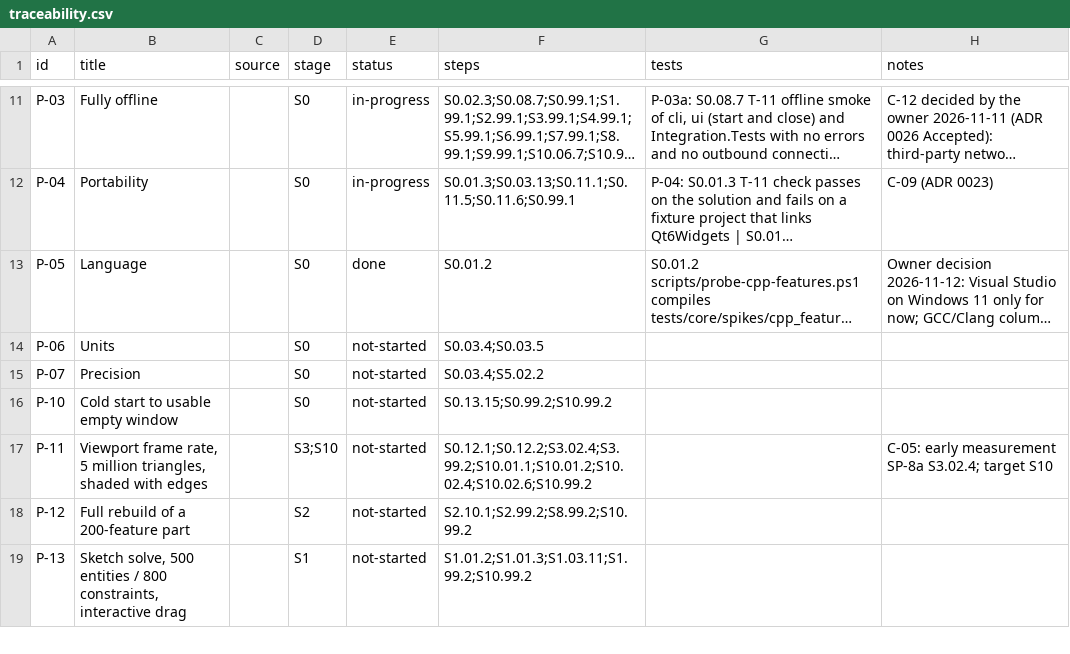
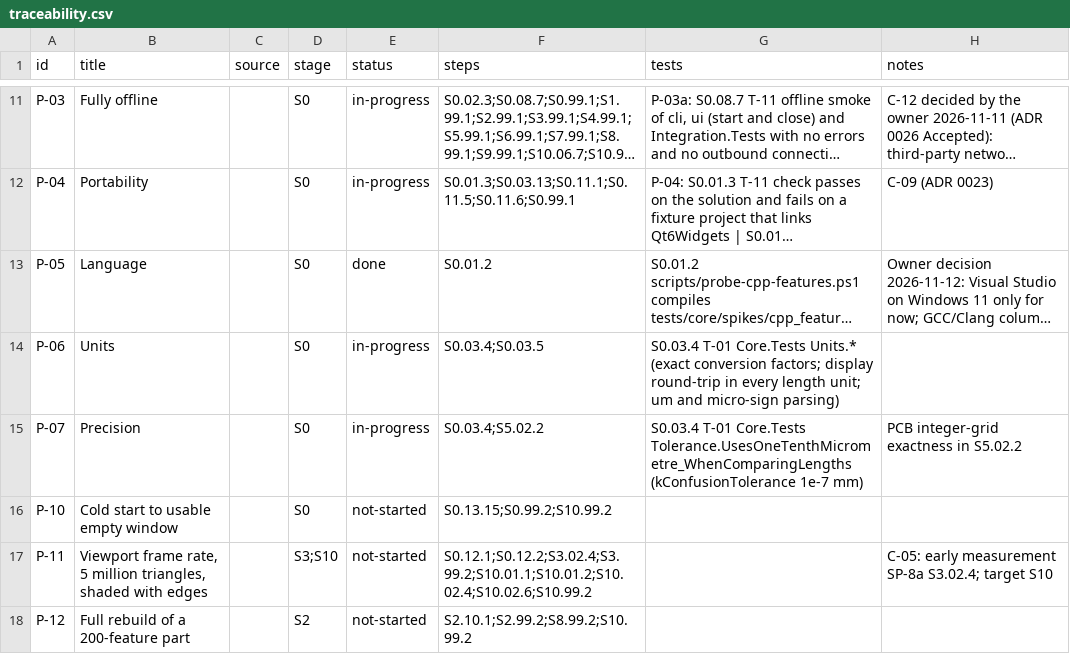
Before and after one commit to smeekel/CADence, a CSV file: docs/traceability.csv, drawn as a sheet; only a part is shown, gaps mark what is left out; the shorter side is filled out with more unchanged rows; long unchanged cells end in …; the diff names each change by its address in the sheet, - before the commit and + after, or states it on an @@ line.

Commit message:
S0.03.4 P-06 P-07: units, quantities with dimension checking, and the confusion tolerance

```diff
--- a/docs/traceability.csv
+++ b/docs/traceability.csv
-E14:E15 (status): not-started
+E14:E15 (status): in-progress
-G14 (tests): (empty)
+G14 (tests): S0.03.4 T-01 Core.Tests Units.* (exact conversion factors; display round-trip in every length unit; um and micro-sign parsing)
-G15 (tests): (empty)
+G15 (tests): S0.03.4 T-01 Core.Tests Tolerance.UsesOneTenthMicrometre_WhenComparingLengths (kConfusionTolerance 1e-7 mm)
-H15 (notes): (empty)
+H15 (notes): PCB integer-grid exactness in S5.02.2
```
Also changed, not shown: 11 other files.
